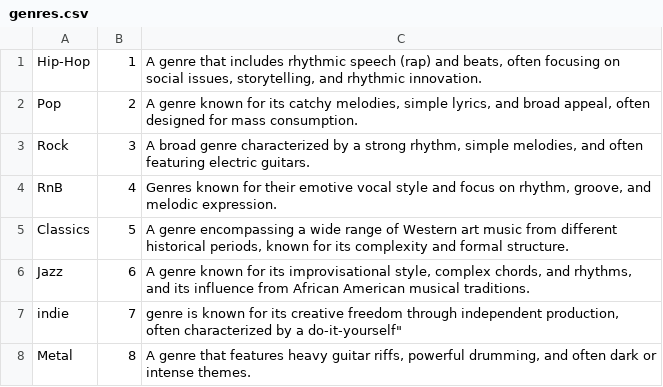
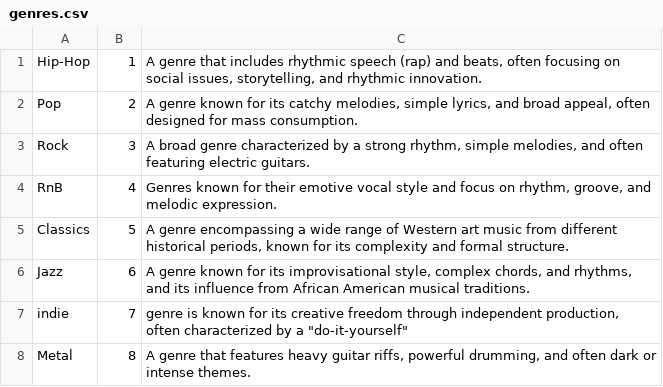
Before and after one commit to Mathias-Maier/MetaQueue, a CSV file: db/genres.csv, drawn as a sheet.

```diff
--- a/db/genres.csv
+++ b/db/genres.csv
@@ -6,3 +6,3 @@ Classics,5,"A genre encompassing a wide range of Western art music from differen
 Jazz,6,"A genre known for its improvisational style, complex chords, and rhythms, and its influence from African American musical traditions."
-indie,7,"genre is known for its creative freedom through independent production, often characterized by a "do-it-yourself"
+indie,7,"genre is known for its creative freedom through independent production, often characterized by a ""do-it-yourself"""
 Metal,8,"A genre that features heavy guitar riffs, powerful drumming, and often dark or intense themes."
```
Also changed, not shown: db/songs.csv, 3 other files.
